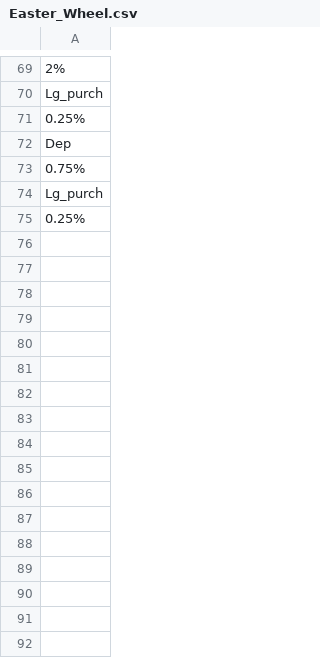
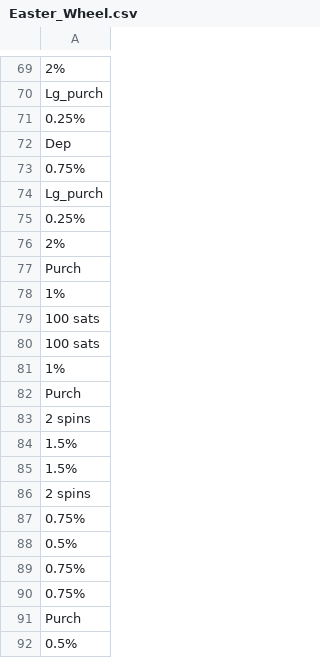
Before and after one commit to hwetsman/Fold_Wheel_Metrics, a CSV file: Easter_Wheel.csv, drawn as a sheet; only a part is shown, gaps mark what is left out.

Commit message:
Data: add updated data for Easter Wheel

```diff
--- a/Easter_Wheel.csv
+++ b/Easter_Wheel.csv
@@ -75 +75,18 @@ Lg_purch
 0.25%
+2%
+Purch
+1%
+100 sats
+100 sats
+1%
+Purch
+2 spins
+1.5%
+1.5%
+2 spins
+0.75%
+0.5%
+0.75%
+0.75%
+Purch
+0.5%
```
